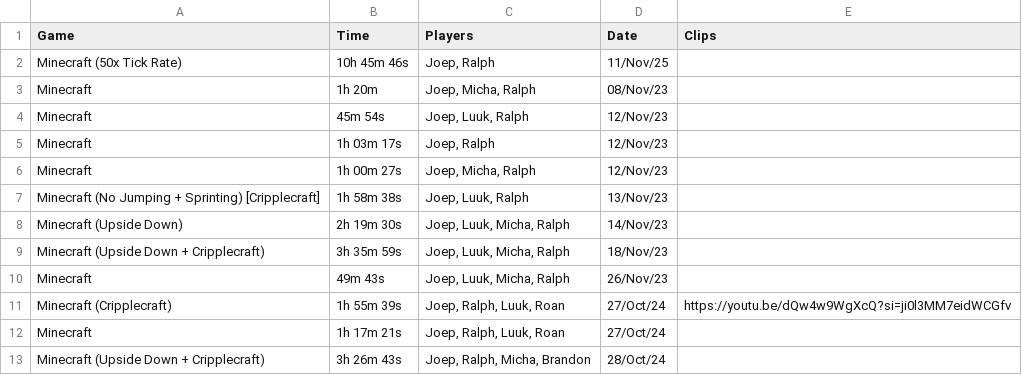
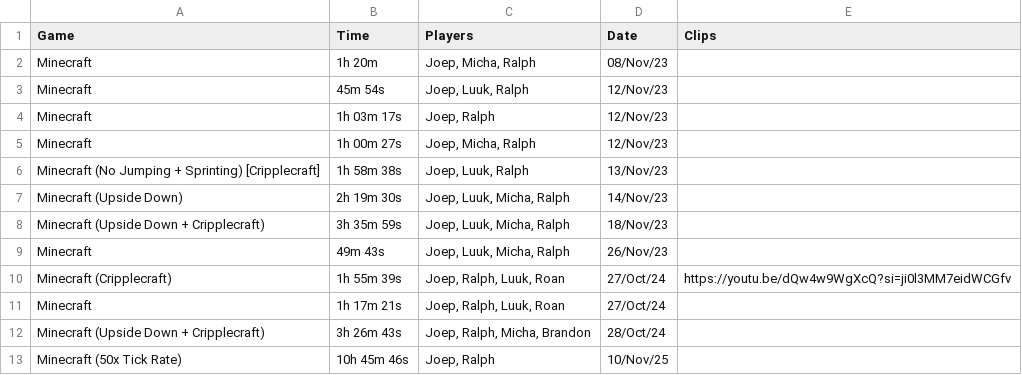
Before and after one commit to GustavoFringGaming/speedrun, a CSV file: data.csv, drawn as a sheet; removed rows and columns are numbered as before the commit, all else as after; the diff names each change by its address in the sheet, - before the commit and + after, or states it on an @@ line.

```diff
--- a/data.csv
+++ b/data.csv
-row 2: Minecraft (50x Tick Rate) | 10h 45m 46s | Joep, Ralph | 11/Nov/25
+row 13: Minecraft (50x Tick Rate) | 10h 45m 46s | Joep, Ralph | 10/Nov/25
```
Also changed, not shown: 2 other files.
